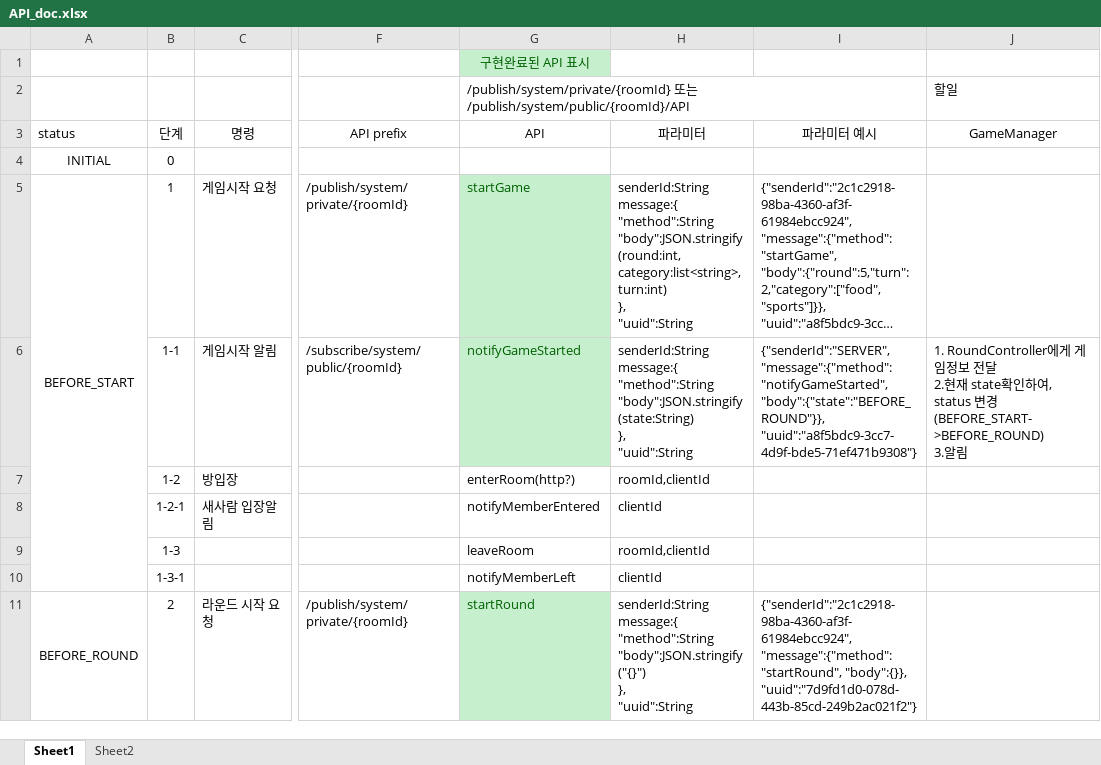
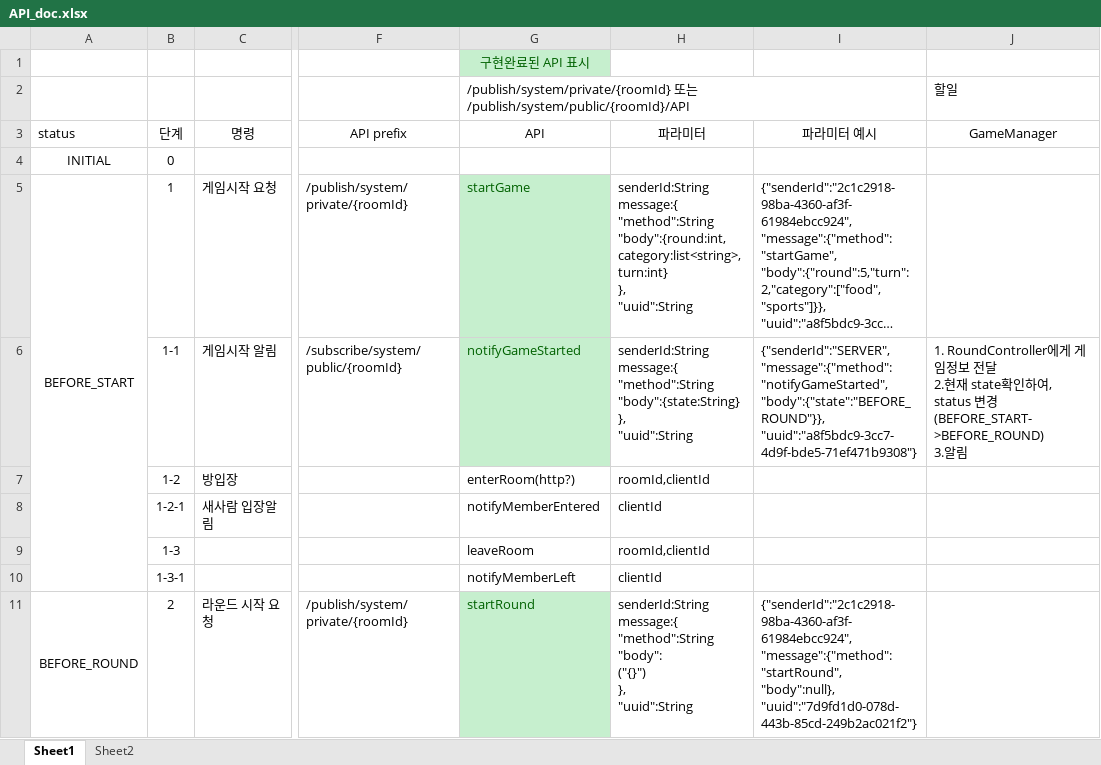
Before and after one commit to LiarGameDevelop/LiarGameServer, an Excel workbook: doc/API_doc.xlsx, sheet Sheet1, drawn as a sheet; only a part is shown, gaps mark what is left out; long unchanged cells end in …; values as stored, in another font and other column widths than the file's, no borders; ↵ is a line break in a cell; the diff covers the shown part only; the diff names each change by its address in the sheet, - before the commit and + after, or states it on an @@ line.

Commit message:
Implement custom Deserializer not to use string in API body param

```diff
--- a/doc/API_doc.xlsx (sheet Sheet1)
+++ b/doc/API_doc.xlsx (sheet Sheet1)
-H5 (파라미터): …message:{ ↵ "method":String ↵ "body":JSON.stringify ↵ (round:int, ↵ category:list<string>, ↵ turn:int) ↵ }, ↵ "uuid":String
+H5 (파라미터): …message:{ ↵ "method":String ↵ "body":{round:int, ↵ category:list<string>, ↵ turn:int} ↵ }, ↵ "uuid":String
-H6 (파라미터): …message:{ ↵ "method":String ↵ "body":JSON.stringify ↵ (state:String) ↵ }, ↵ "uuid":String
+H6 (파라미터): …message:{ ↵ "method":String ↵ "body":{state:String} ↵ }, ↵ "uuid":String
-H11 (파라미터): …message:{ ↵ "method":String ↵ "body":JSON.stringify ↵ ("{}") ↵ },…
+H11 (파라미터): …message:{ ↵ "method":String ↵ "body": ↵ ("{}") ↵ },…
-I11 (파라미터 예시): {"senderId":"2c1c2918-98ba-4360-af3f-61984ebcc924", "message":{"method":"startRound", "body":{}}, "uuid":"7d9fd1d0-078d-443b-85cd-249b2ac021f2"}
+I11 (파라미터 예시): {"senderId":"2c1c2918-98ba-4360-af3f-61984ebcc924", "message":{"method":"startRound", "body":null}, "uuid":"7d9fd1d0-078d-443b-85cd-249b2ac021f2"}
```
Also changed, not shown: 24 edited cells elsewhere in this sheet, sheet Sheet2, 34 other files.
